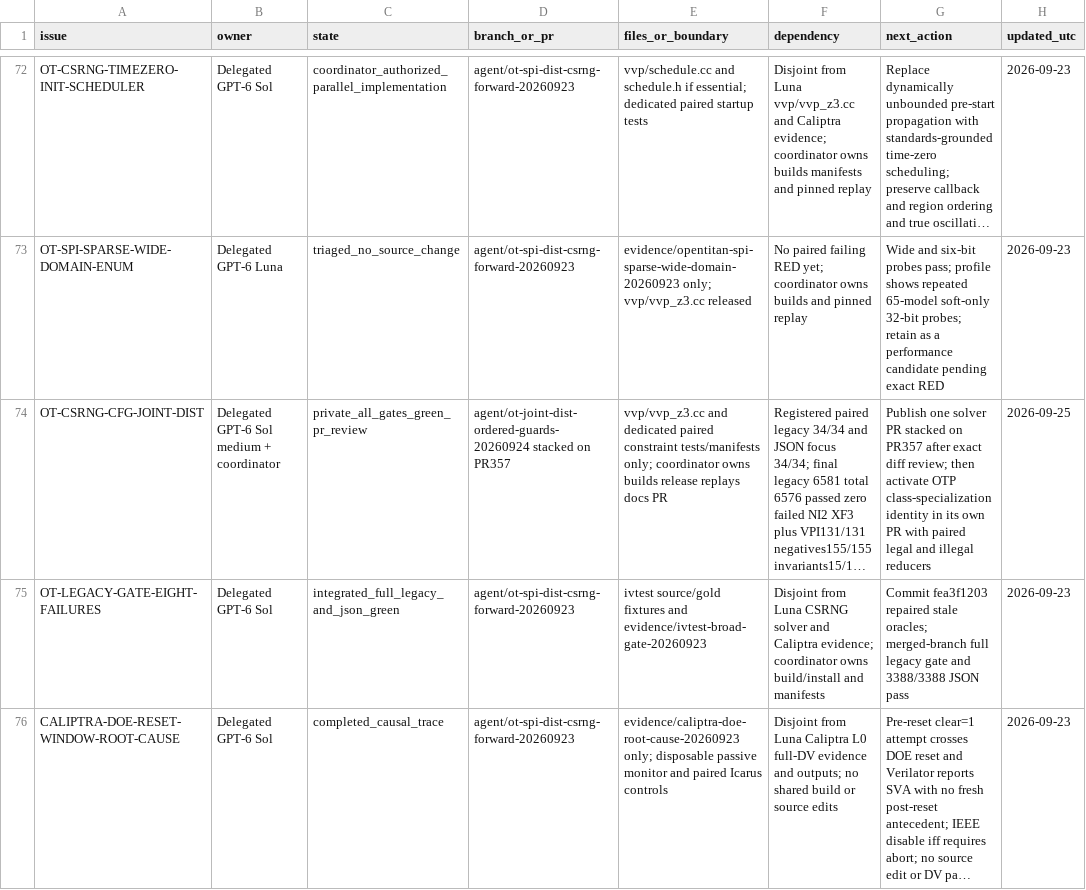
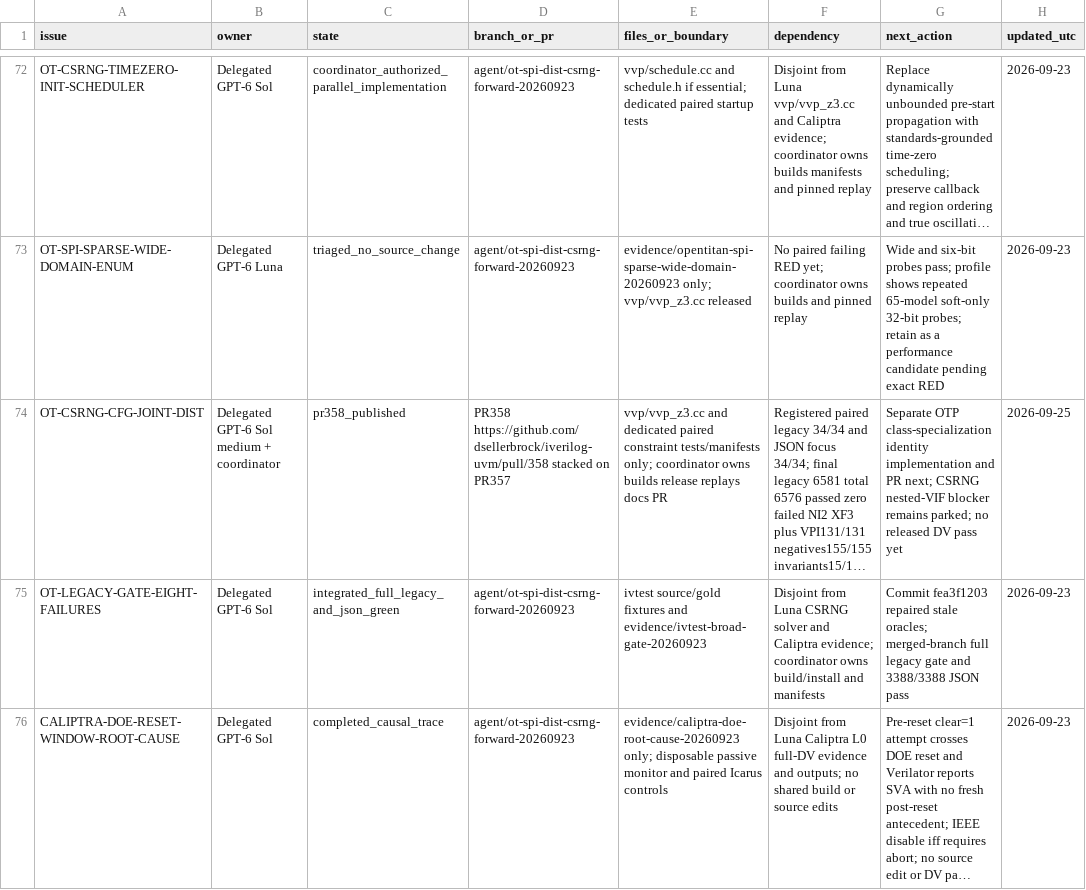
Before and after one commit to dsellerbrock/iverilog-uvm, a CSV file: .ai/ISSUE_CHECKOUT.csv, drawn as a sheet; only a part is shown, gaps mark what is left out; long unchanged cells end in …; the diff names each change by its address in the sheet, - before the commit and + after, or states it on an @@ line.

Commit message:
Record publication of ordered-guard PR 358

```diff
--- a/.ai/ISSUE_CHECKOUT.csv
+++ b/.ai/ISSUE_CHECKOUT.csv
-C74 (state): private_all_gates_green_pr_review
+C74 (state): pr358_published
-D74 (branch_or_pr): agent/ot-joint-dist-ordered-guards-20260924 stacked on…
+D74 (branch_or_pr): PR358 https://github.com/dsellerbrock/iverilog-uvm/pull/358 stacked on…
-G74 (next_action): Publish one solver PR stacked on PR357 after exact diff review; then activate OTP class-specialization identity in its own PR with paired legal and illegal reducers
+G74 (next_action): Separate OTP class-specialization identity implementation and PR next; CSRNG nested-VIF blocker remains parked; no released DV pass yet
```
Also changed, not shown: 4 other files.
